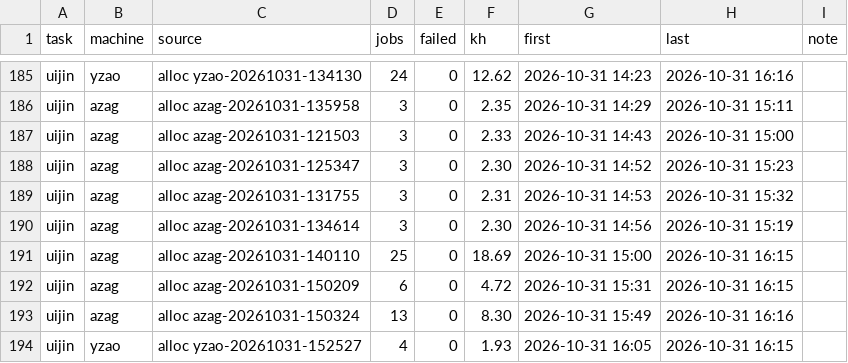
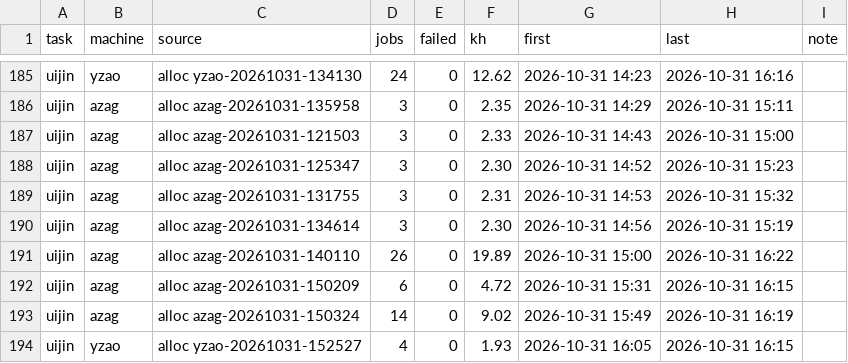
Before and after one commit to laussy/ten-go, a TSV file: ledger.tsv, drawn as a sheet; only a part is shown, gaps mark what is left out.

```diff
--- a/ledger.tsv
+++ b/ledger.tsv
@@ -190,5 +190,5 @@ uijin	azag	alloc azag-20261031-131755	3	0	2.31	2026-10-31 14:53	2026-10-31 15:32
 uijin	azag	alloc azag-20261031-134614	3	0	2.30	2026-10-31 14:56	2026-10-31 15:19	
-uijin	azag	alloc azag-20261031-140110	25	0	18.69	2026-10-31 15:00	2026-10-31 16:15	
+uijin	azag	alloc azag-20261031-140110	26	0	19.89	2026-10-31 15:00	2026-10-31 16:22	
 uijin	azag	alloc azag-20261031-150209	6	0	4.72	2026-10-31 15:31	2026-10-31 16:15	
-uijin	azag	alloc azag-20261031-150324	13	0	8.30	2026-10-31 15:49	2026-10-31 16:16	
+uijin	azag	alloc azag-20261031-150324	14	0	9.02	2026-10-31 15:49	2026-10-31 16:19	
 uijin	yzao	alloc yzao-20261031-152527	4	0	1.93	2026-10-31 16:05	2026-10-31 16:15	
```
Also changed, not shown: 2 other files.
